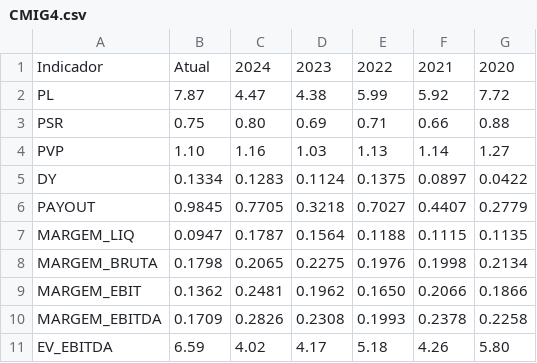
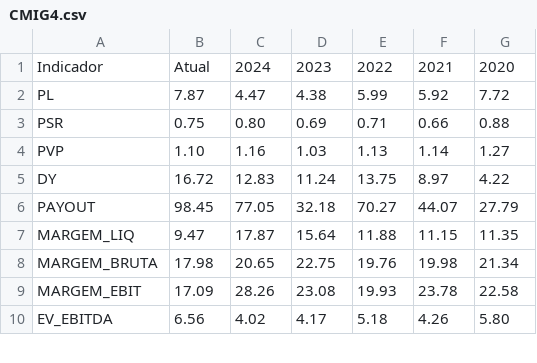
Before and after one commit to SpartanWilhelm/meurepositorio, a CSV file: PyInvest/stocks/data/stocks/CMIG4.csv, drawn as a sheet; only a part is shown; the diff covers the shown part only.

```diff
--- a/PyInvest/stocks/data/stocks/CMIG4.csv
+++ b/PyInvest/stocks/data/stocks/CMIG4.csv
@@ -4,8 +4,7 @@ PSR;0.75;0.80;0.69;0.71;0.66;0.88
 PVP;1.10;1.16;1.03;1.13;1.14;1.27
-DY;0.1334;0.1283;0.1124;0.1375;0.0897;0.0422
-PAYOUT;0.9845;0.7705;0.3218;0.7027;0.4407;0.2779
-MARGEM_LIQ;0.0947;0.1787;0.1564;0.1188;0.1115;0.1135
-MARGEM_BRUTA;0.1798;0.2065;0.2275;0.1976;0.1998;0.2134
-MARGEM_EBIT;0.1362;0.2481;0.1962;0.1650;0.2066;0.1866
-MARGEM_EBITDA;0.1709;0.2826;0.2308;0.1993;0.2378;0.2258
-EV_EBITDA;6.59;4.02;4.17;5.18;4.26;5.80
+DY;16.72;12.83;11.24;13.75;8.97;4.22
+PAYOUT;98.45;77.05;32.18;70.27;44.07;27.79
+MARGEM_LIQ;9.47;17.87;15.64;11.88;11.15;11.35
+MARGEM_BRUTA;17.98;20.65;22.75;19.76;19.98;21.34
+MARGEM_EBIT;17.09;28.26;23.08;19.93;23.78;22.58
+EV_EBITDA;6.56;4.02;4.17;5.18;4.26;5.80
```
Also changed, not shown: 2 removed rows and 39 edited cells elsewhere in this file, PyInvest/stocks/data/stocks/ABEV3.csv, PyInvest/stocks/data/stocks/BBAS3.csv, 26 other files.
